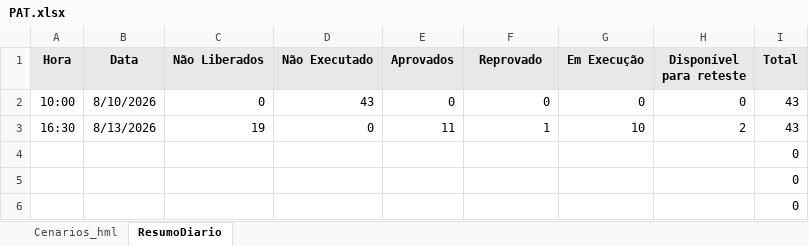
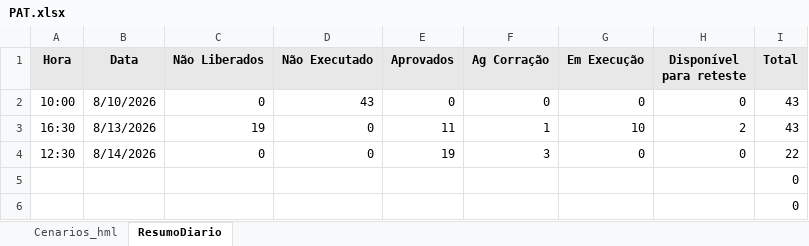
Before and after one commit to thiagopb12-max/painel-homologacao-caf, an Excel workbook: pat/PAT.xlsx, sheet ResumoDiario, drawn as a sheet; values as stored, in another font and other column widths than the file's, no borders; removed rows and columns are numbered as before the commit, all else as after; the diff names each change by its address in the sheet, - before the commit and + after, or states it on an @@ line.

```diff
--- a/pat/PAT.xlsx (sheet ResumoDiario)
+++ b/pat/PAT.xlsx (sheet ResumoDiario)
-F1: Reprovado
+F1: Ag Corração
-row 4:  |  |  |  |  |  |  |  | 0
+row 4: 12:30 | 8/14/2026 | 0 | 0 | 19 | 3 | 0 | 0 | 22
```
Also changed, not shown: 5 other files.
